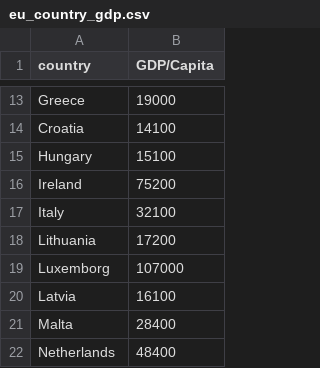
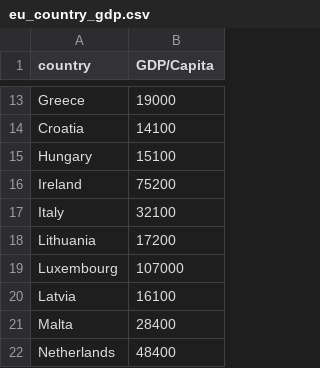
Before and after one commit to GarethFrederick/FIT3179, a CSV file: Data/eu_country_gdp.csv, drawn as a sheet; only a part is shown, gaps mark what is left out.

Commit message:
Update eu_country_gdp.csv

```diff
--- a/Data/eu_country_gdp.csv
+++ b/Data/eu_country_gdp.csv
@@ -18,3 +18,3 @@ Italy,32100
 Lithuania,17200
-Luxemborg,107000
+Luxembourg,107000
 Latvia,16100
```
